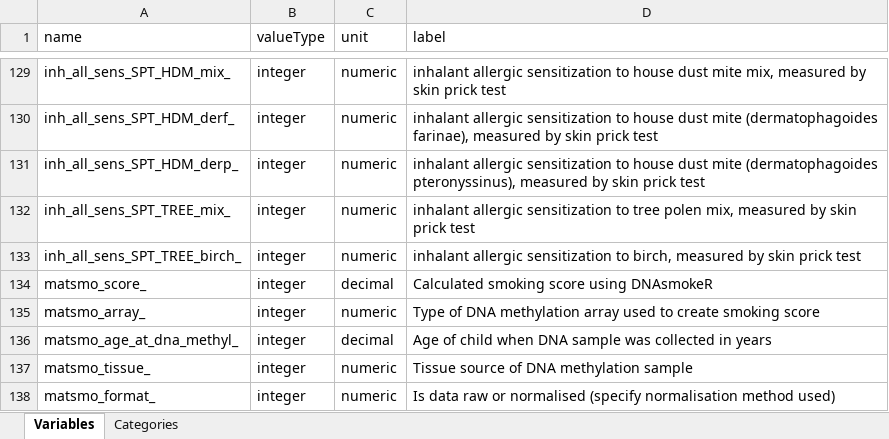
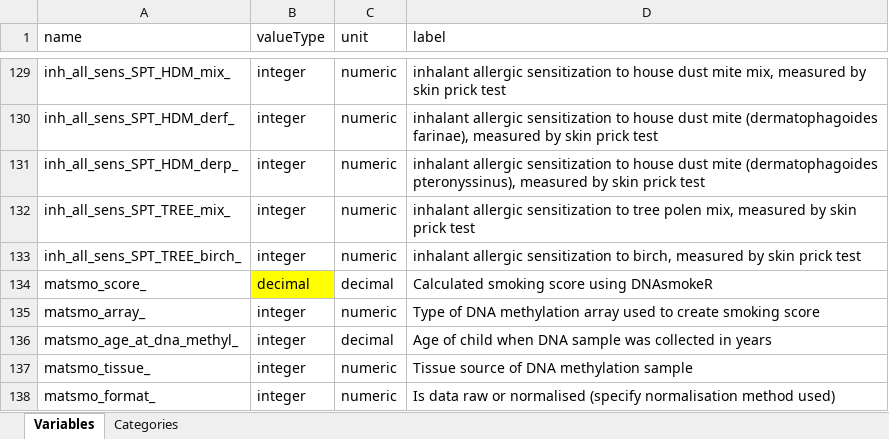
Before and after one commit to lifecycle-project/ds-dictionaries, an Excel workbook: dictionaries/outcome/1_7/1_7_yearly_rep.xlsx, sheet Variables, drawn as a sheet; only a part is shown, gaps mark what is left out; values as stored, in another font and other column widths than the file's, no borders; the diff names each change by its address in the sheet, - before the commit and + after, or states it on an @@ line.

Commit message:
fixed matsmo_score_ changed type from integer to decimal

```diff
--- a/dictionaries/outcome/1_7/1_7_yearly_rep.xlsx (sheet Variables)
+++ b/dictionaries/outcome/1_7/1_7_yearly_rep.xlsx (sheet Variables)
-B134 (valueType): integer
+B134 (valueType): decimal
-B134 fill: none
+B134 fill: #FFFF00
```
Also changed, not shown: 1 other file.
